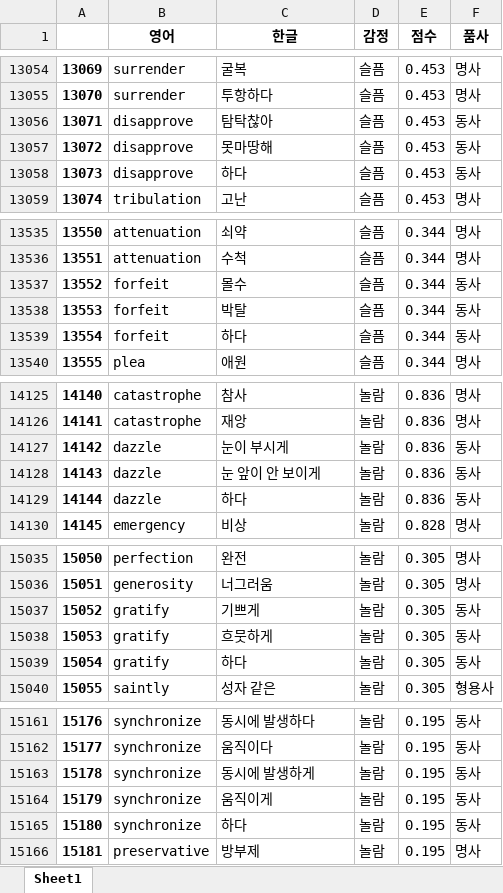
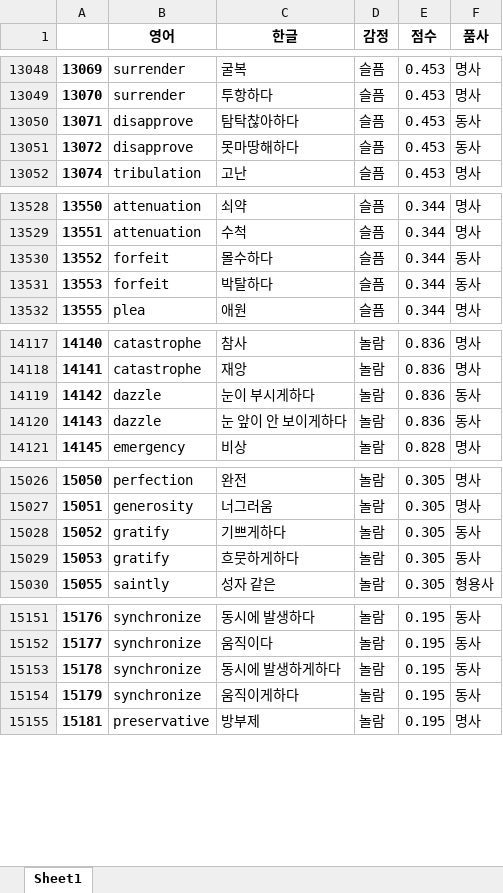
Before and after one commit to CSID-DGU/2020-1-OSSP1-InvisibleHand-5, an Excel workbook: res/dic/감정 단어.xlsx, sheet Sheet1, drawn as a sheet; only a part is shown, gaps mark what is left out; values as stored, in another font and other column widths than the file's, no borders; removed rows and columns are numbered as before the commit, all else as after; the diff covers the shown part only; the diff names each change by its address in the sheet, - before the commit and + after, or states it on an @@ line.

```diff
--- a/res/dic/감정 단어.xlsx (sheet Sheet1)
+++ b/res/dic/감정 단어.xlsx (sheet Sheet1)
-C13050 (한글): 탐탁찮아
+C13050 (한글): 탐탁찮아하다
-C13051 (한글): 못마땅해
+C13051 (한글): 못마땅해하다
-row 13058: 13073 | disapprove | 하다 | 슬픔 | 0.453 | 동사
-C13530 (한글): 몰수
+C13530 (한글): 몰수하다
-C13531 (한글): 박탈
+C13531 (한글): 박탈하다
-row 13539: 13554 | forfeit | 하다 | 슬픔 | 0.344 | 동사
-C14119 (한글): 눈이 부시게
+C14119 (한글): 눈이 부시게하다
-C14120 (한글): 눈 앞이 안 보이게
+C14120 (한글): 눈 앞이 안 보이게하다
-row 14129: 14144 | dazzle | 하다 | 놀람 | 0.836 | 동사
-C15028 (한글): 기쁘게
+C15028 (한글): 기쁘게하다
-C15029 (한글): 흐뭇하게
+C15029 (한글): 흐뭇하게하다
-row 15039: 15054 | gratify | 하다 | 놀람 | 0.305 | 동사
-C15153 (한글): 동시에 발생하게
+C15153 (한글): 동시에 발생하게하다
-C15154 (한글): 움직이게
+C15154 (한글): 움직이게하다
-row 15165: 15180 | synchronize | 하다 | 놀람 | 0.195 | 동사
```
Also changed, not shown: 7 removed rows and 14 edited cells elsewhere in this sheet.
